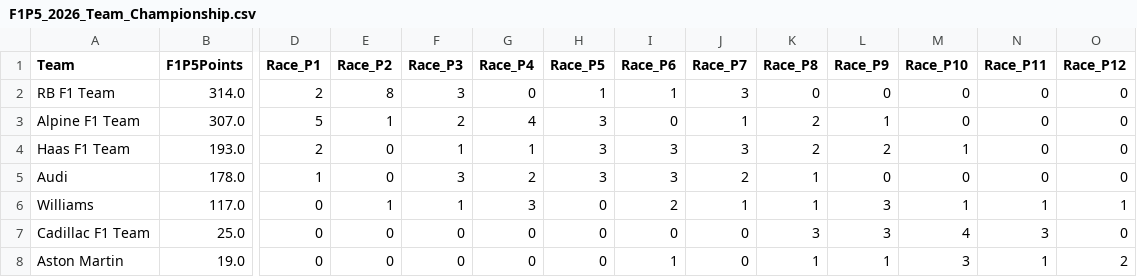
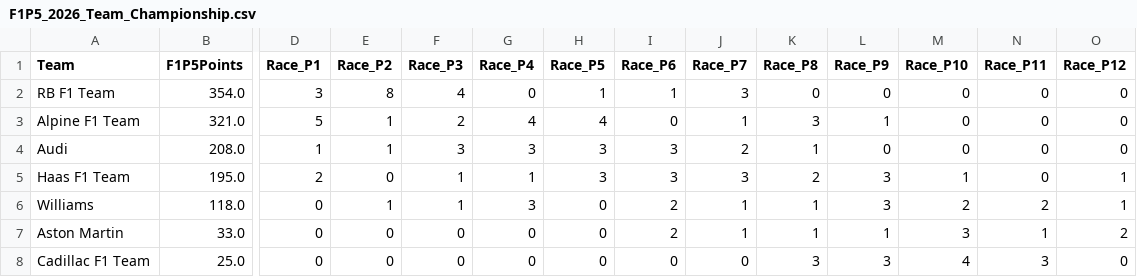
Before and after one commit to CraigAT/F1P5-Standings, a CSV file: Data/F1P5_2026_Team_Championship.csv, drawn as a sheet; only a part is shown, gaps mark what is left out; removed rows and columns are numbered as before the commit, all else as after; rows hold the shown columns only; the diff names each change by its address in the sheet, - before the commit and + after, or states it on an @@ line.

```diff
--- a/Data/F1P5_2026_Team_Championship.csv
+++ b/Data/F1P5_2026_Team_Championship.csv
-B2 (F1P5Points): 314.0
+B2 (F1P5Points): 354.0
-D2 (Race_P1): 2
+D2 (Race_P1): 3
-F2 (Race_P3): 3
+F2 (Race_P3): 4
-B3 (F1P5Points): 307.0
+B3 (F1P5Points): 321.0
-H3 (Race_P5): 3
+H3 (Race_P5): 4
-K3 (Race_P8): 2
+K3 (Race_P8): 3
-row 4: Haas F1 Team | 193.0 | 2 | 0 | 1 | 1 | 3 | 3 | 3 | 2 | 2 | 1 | 0 | 0
-B4 (F1P5Points): 178.0
+B4 (F1P5Points): 208.0
-E4 (Race_P2): 0
+E4 (Race_P2): 1
-G4 (Race_P4): 2
+G4 (Race_P4): 3
+row 5: Haas F1 Team | 195.0 | 2 | 0 | 1 | 1 | 3 | 3 | 3 | 2 | 3 | 1 | 0 | 1
-B6 (F1P5Points): 117.0
+B6 (F1P5Points): 118.0
-M6 (Race_P10): 1
+M6 (Race_P10): 2
-N6 (Race_P11): 1
+N6 (Race_P11): 2
+row 7: Aston Martin | 33.0 | 0 | 0 | 0 | 0 | 0 | 2 | 1 | 1 | 1 | 3 | 1 | 2
-row 8: Aston Martin | 19.0 | 0 | 0 | 0 | 0 | 0 | 1 | 0 | 1 | 1 | 3 | 1 | 2
```
Also changed, not shown: Data/F1P5_2026_Driver_Championship.csv, Data/F1P5_2026_Race_Results.csv, 1 other file.
